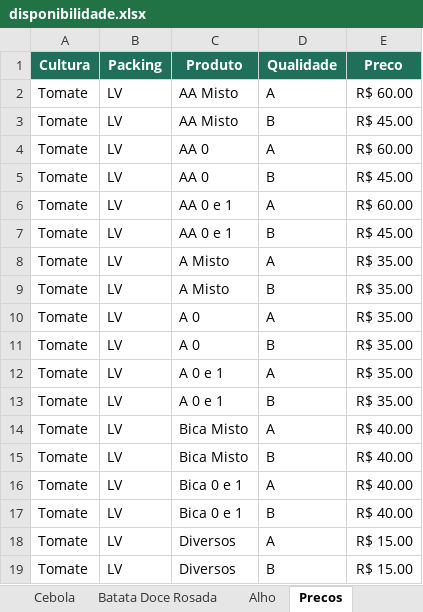
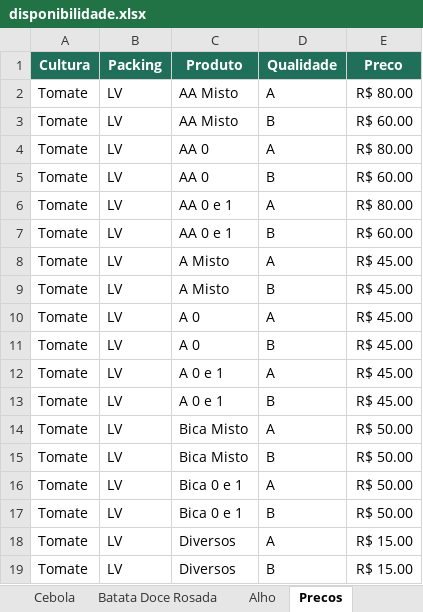
Before and after one commit to rafaelgermano1-cell/app-disponibilidade, an Excel workbook: disponibilidade.xlsx, sheet Precos, drawn as a sheet; only a part is shown; values as stored, in another font and other column widths than the file's, no borders; the diff covers the shown part only; the diff names each change by its address in the sheet, - before the commit and + after, or states it on an @@ line.

```diff
--- a/disponibilidade.xlsx (sheet Precos)
+++ b/disponibilidade.xlsx (sheet Precos)
-E2 (Preco): R$ 60.00
+E2 (Preco): R$ 80.00
-E3 (Preco): R$ 45.00
+E3 (Preco): R$ 60.00
-E4 (Preco): R$ 60.00
+E4 (Preco): R$ 80.00
-E5 (Preco): R$ 45.00
+E5 (Preco): R$ 60.00
-E6 (Preco): R$ 60.00
+E6 (Preco): R$ 80.00
-E7 (Preco): R$ 45.00
+E7 (Preco): R$ 60.00
-E8:E13 (Preco): R$ 35.00
+E8:E13 (Preco): R$ 45.00
-E14:E17 (Preco): R$ 40.00
+E14:E17 (Preco): R$ 50.00
```
Also changed, not shown: 16 edited cells elsewhere in this sheet, sheet Tomate.
